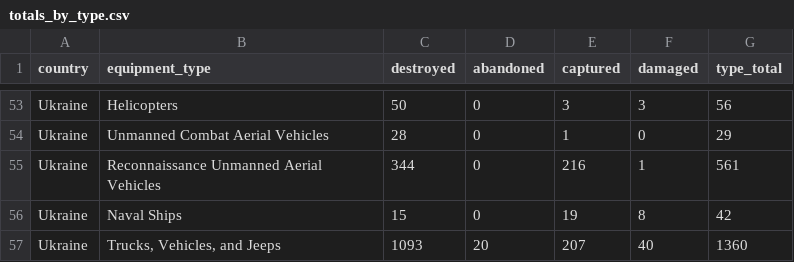
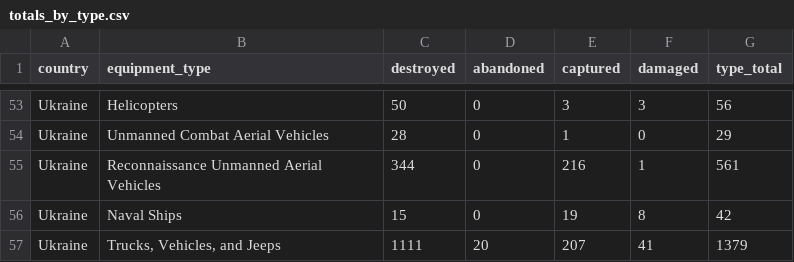
Before and after one commit to KuleRucket/scrape_oryx, a CSV file: outputfiles/totals_by_type.csv, drawn as a sheet; only a part is shown, gaps mark what is left out; the diff covers the shown part only.

```diff
--- a/outputfiles/totals_by_type.csv
+++ b/outputfiles/totals_by_type.csv
@@ -57,2 +57,2 @@ Ukraine,Reconnaissance Unmanned Aerial Vehicles,344,0,216,1,561
 Ukraine,Naval Ships,15,0,19,8,42
-Ukraine,"Trucks, Vehicles, and Jeeps",1093,20,207,40,1360
+Ukraine,"Trucks, Vehicles, and Jeeps",1111,20,207,41,1379
```
Also changed, not shown: 4 added rows, 4 removed rows and 88 edited cells elsewhere in this file, inputfiles/daily_count_baseline.csv, outputfiles/daily_count.csv, 3 other files.
